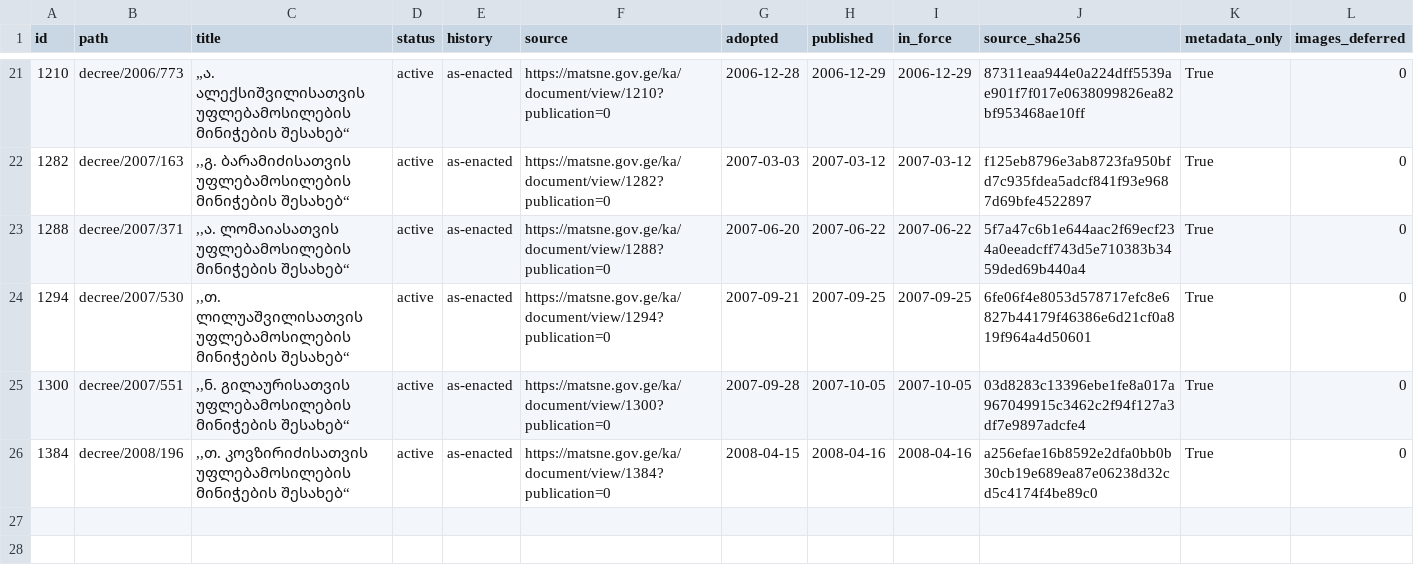
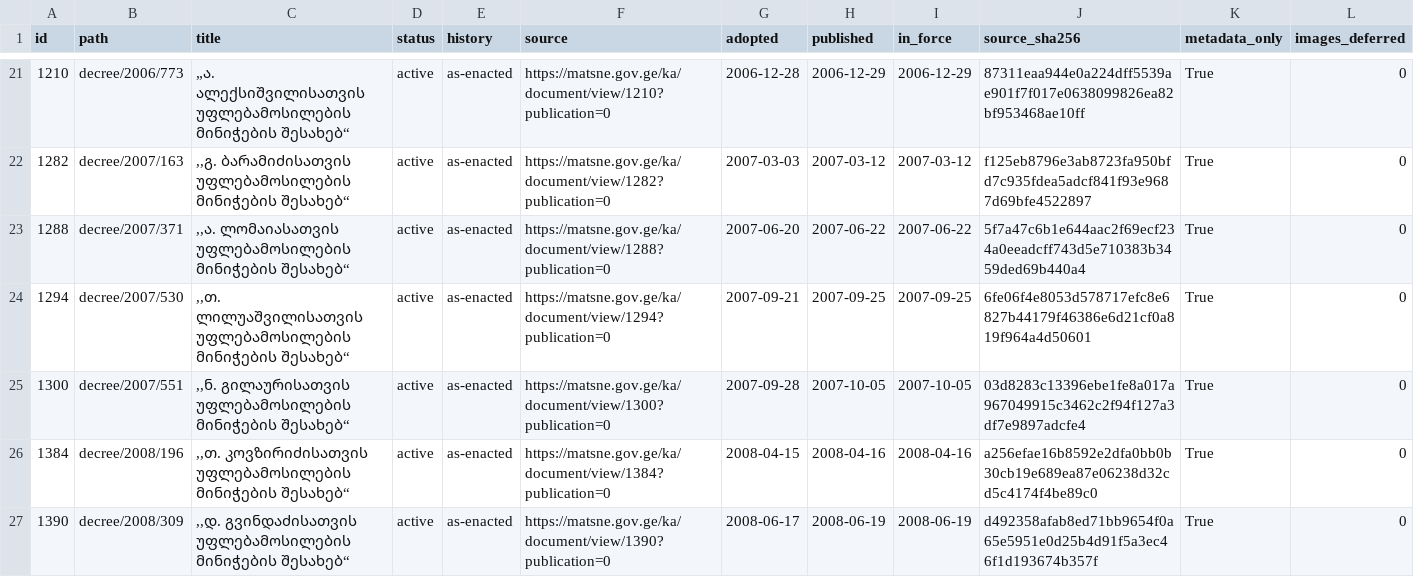
Before and after one commit to lexifina/georgia-law, a CSV file: data/matsne-1000005/matsne-1000005-a.csv, drawn as a sheet; only a part is shown, gaps mark what is left out.

Commit message:
№309: ,,დ. გვინდაძისათვის უფლებამოსილების მინიჭების შესახებ“
,,დ. გვინდაძისათვის უფლებამოსილების მინიჭების შესახებ“

Kind: original
History: as-enacted
In-force: 2008-06-19
In-force-basis: published (no in-force article found)
Adopted: 2008-06-17
Published: 2008-06-19
Act: 1390
Act-path: decree/2008/309
Source: https://matsne.gov.ge/ka/document/view/1390?publication=0
Evidence: matsne
Amendments-applied: no

```diff
--- a/data/matsne-1000005/matsne-1000005-a.csv
+++ b/data/matsne-1000005/matsne-1000005-a.csv
@@ -26 +26,2 @@ id,path,title,status,history,source,adopted,published,in_force,source_sha256,met
 1384,decree/2008/196,",,თ. კოვზირიძისათვის უფლებამოსილების მინიჭების შესახებ“",active,as-enacted,https://matsne.gov.ge/ka/document/view/1384?publication=0,2008-04-15,2008-04-16,2008-04-16,a256efae16b8592e2dfa0bb0b30cb19e689ea87e06238d32cd5c4174f4be89c0,True,0
+1390,decree/2008/309,",,დ. გვინდაძისათვის უფლებამოსილების მინიჭების შესახებ“",active,as-enacted,https://matsne.gov.ge/ka/document/view/1390?publication=0,2008-06-17,2008-06-19,2008-06-19,d492358afab8ed71bb9654f0a65e5951e0d25b4d91f5a3ec46f1d193674b357f,True,0
```
Also changed, not shown: 1 other file.
